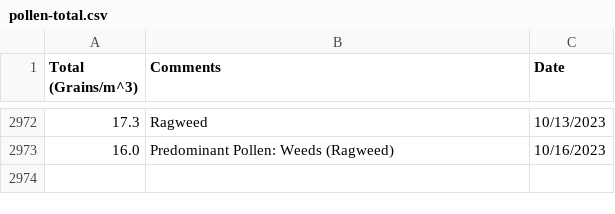
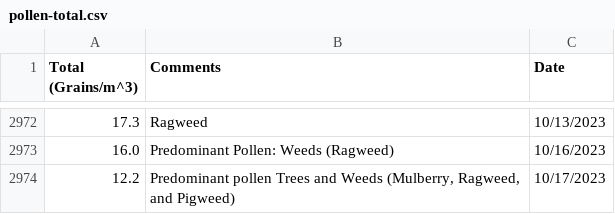
Before and after one commit to stephencarino/pollen, a CSV file: data/pollen-total.csv, drawn as a sheet; only a part is shown, gaps mark what is left out.

```diff
--- a/data/pollen-total.csv
+++ b/data/pollen-total.csv
@@ -2973 +2973,2 @@ Total (Grains/m^3)|Comments|Date
 16.0|Predominant Pollen: Weeds (Ragweed)|10/16/2023
+12.2|Predominant pollen Trees and Weeds (Mulberry, Ragweed, and Pigweed)|10/17/2023
```
Also changed, not shown: data/pollen-type.csv.
